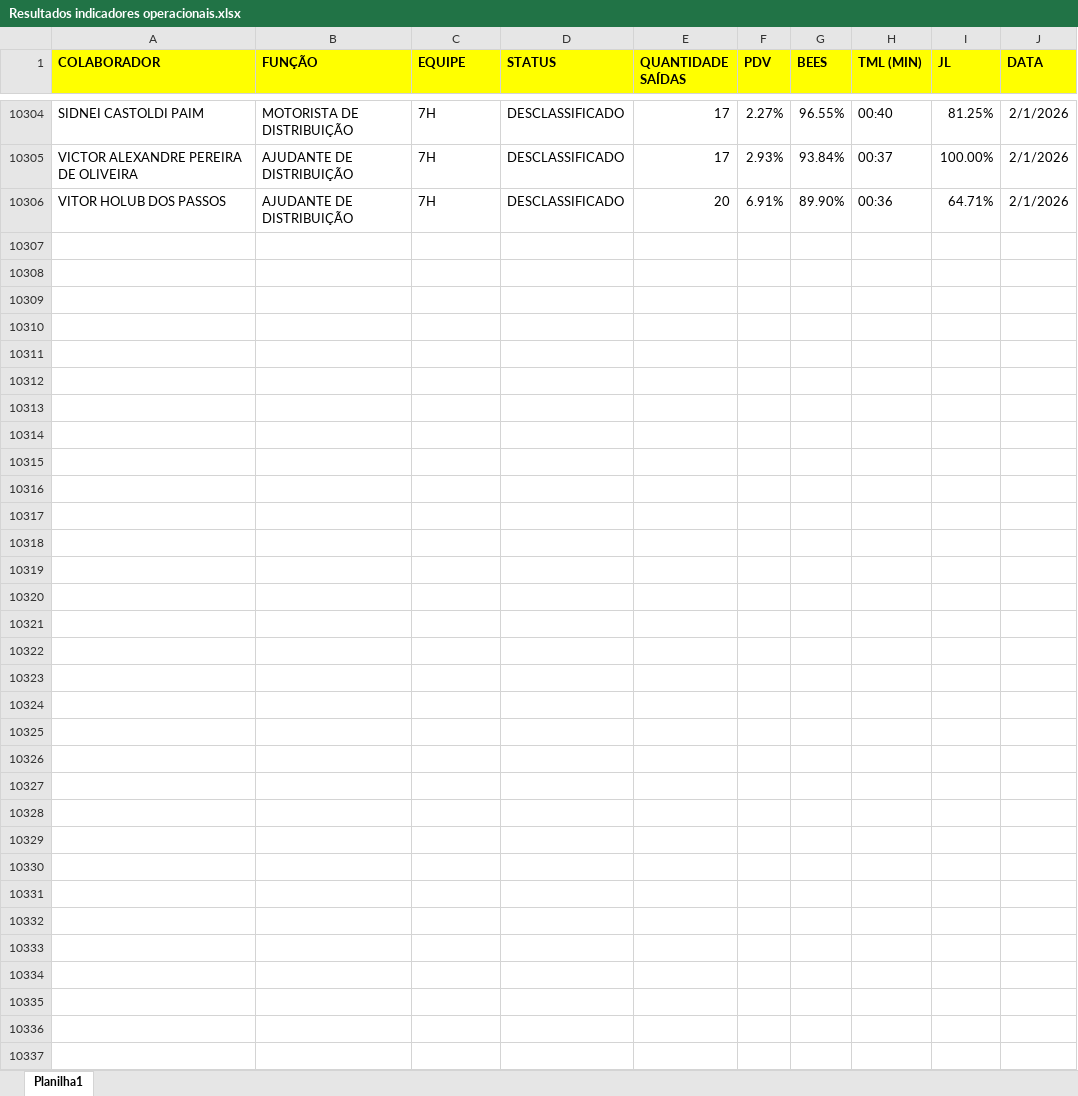
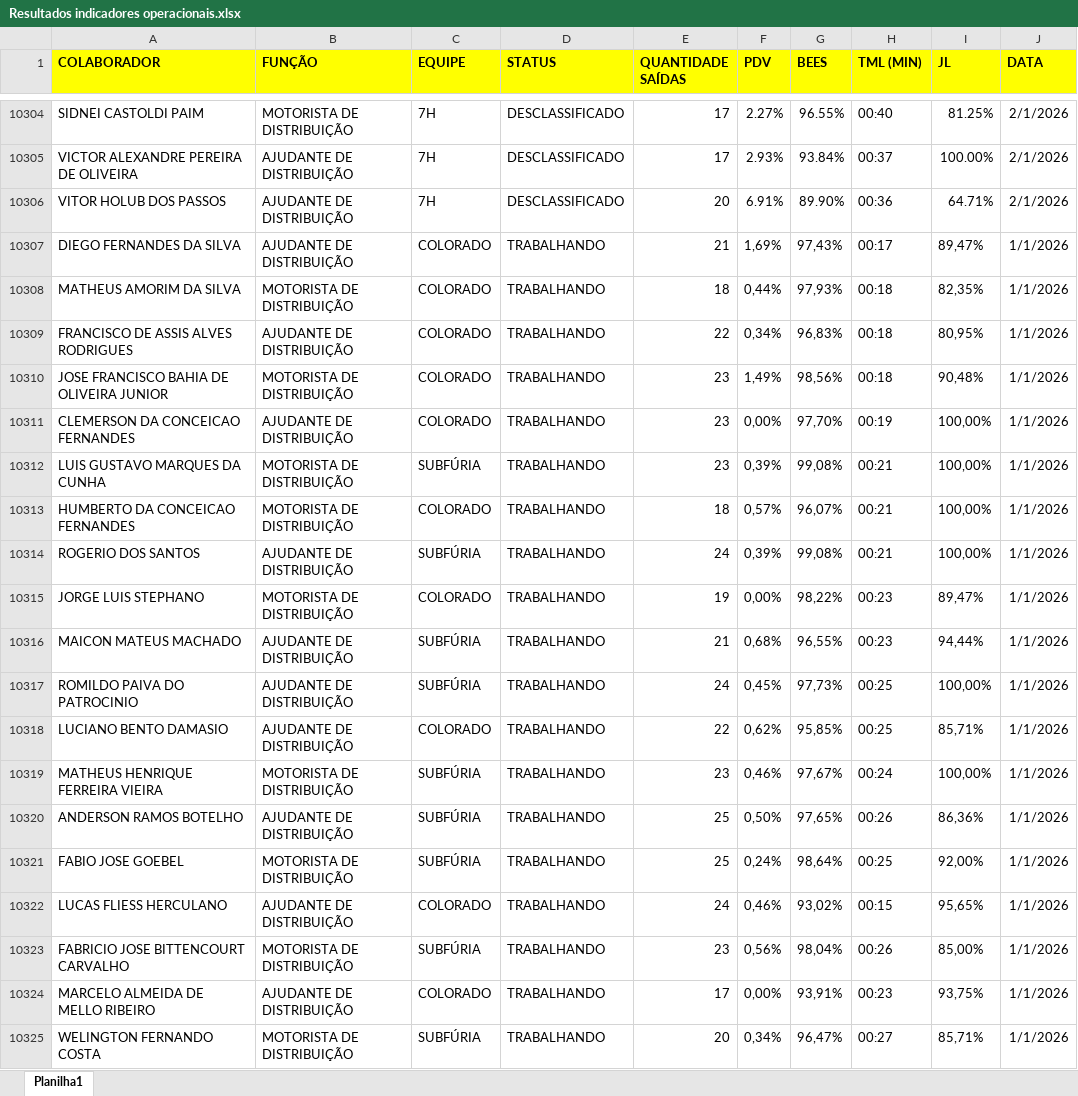
Before and after one commit to Bruna-gzr/dashboard-skap, an Excel workbook: data/Resultados indicadores operacionais.xlsx, sheet Planilha1, drawn as a sheet; only a part is shown, gaps mark what is left out; values as stored, in another font and other column widths than the file's, no borders; the diff covers the shown part only; the diff names each change by its address in the sheet, - before the commit and + after, or states it on an @@ line.

Commit message:
Add files via upload

```diff
--- a/data/Resultados indicadores operacionais.xlsx (sheet Planilha1)
+++ b/data/Resultados indicadores operacionais.xlsx (sheet Planilha1)
+row 10307: DIEGO FERNANDES DA SILVA | AJUDANTE DE DISTRIBUIÇÃO | COLORADO | TRABALHANDO | 21 | 1,69% | 97,43% | 00:17 | 89,47% | 1/1/2026
+row 10308: MATHEUS AMORIM DA SILVA | MOTORISTA DE DISTRIBUIÇÃO | COLORADO | TRABALHANDO | 18 | 0,44% | 97,93% | 00:18 | 82,35% | 1/1/2026
+row 10309: FRANCISCO DE ASSIS ALVES RODRIGUES | AJUDANTE DE DISTRIBUIÇÃO | COLORADO | TRABALHANDO | 22 | 0,34% | 96,83% | 00:18 | 80,95% | 1/1/2026
+row 10310: JOSE FRANCISCO BAHIA DE OLIVEIRA JUNIOR | MOTORISTA DE DISTRIBUIÇÃO | COLORADO | TRABALHANDO | 23 | 1,49% | 98,56% | 00:18 | 90,48% | 1/1/2026
+row 10311: CLEMERSON DA CONCEICAO FERNANDES | AJUDANTE DE DISTRIBUIÇÃO | COLORADO | TRABALHANDO | 23 | 0,00% | 97,70% | 00:19 | 100,00% | 1/1/2026
+row 10312: LUIS GUSTAVO MARQUES DA CUNHA | MOTORISTA DE DISTRIBUIÇÃO | SUBFÚRIA | TRABALHANDO | 23 | 0,39% | 99,08% | 00:21 | 100,00% | 1/1/2026
+row 10313: HUMBERTO DA CONCEICAO FERNANDES | MOTORISTA DE DISTRIBUIÇÃO | COLORADO | TRABALHANDO | 18 | 0,57% | 96,07% | 00:21 | 100,00% | 1/1/2026
+row 10314: ROGERIO DOS SANTOS | AJUDANTE DE DISTRIBUIÇÃO | SUBFÚRIA | TRABALHANDO | 24 | 0,39% | 99,08% | 00:21 | 100,00% | 1/1/2026
+row 10315: JORGE LUIS STEPHANO | MOTORISTA DE DISTRIBUIÇÃO | COLORADO | TRABALHANDO | 19 | 0,00% | 98,22% | 00:23 | 89,47% | 1/1/2026
+row 10316: MAICON MATEUS MACHADO | AJUDANTE DE DISTRIBUIÇÃO | SUBFÚRIA | TRABALHANDO | 21 | 0,68% | 96,55% | 00:23 | 94,44% | 1/1/2026
+row 10317: ROMILDO PAIVA DO PATROCINIO | AJUDANTE DE DISTRIBUIÇÃO | SUBFÚRIA | TRABALHANDO | 24 | 0,45% | 97,73% | 00:25 | 100,00% | 1/1/2026
+row 10318: LUCIANO BENTO DAMASIO | AJUDANTE DE DISTRIBUIÇÃO | COLORADO | TRABALHANDO | 22 | 0,62% | 95,85% | 00:25 | 85,71% | 1/1/2026
+row 10319: MATHEUS HENRIQUE FERREIRA VIEIRA | MOTORISTA DE DISTRIBUIÇÃO | SUBFÚRIA | TRABALHANDO | 23 | 0,46% | 97,67% | 00:24 | 100,00% | 1/1/2026
+row 10320: ANDERSON RAMOS BOTELHO | AJUDANTE DE DISTRIBUIÇÃO | SUBFÚRIA | TRABALHANDO | 25 | 0,50% | 97,65% | 00:26 | 86,36% | 1/1/2026
+row 10321: FABIO JOSE GOEBEL | MOTORISTA DE DISTRIBUIÇÃO | SUBFÚRIA | TRABALHANDO | 25 | 0,24% | 98,64% | 00:25 | 92,00% | 1/1/2026
+row 10322: LUCAS FLIESS HERCULANO | AJUDANTE DE DISTRIBUIÇÃO | COLORADO | TRABALHANDO | 24 | 0,46% | 93,02% | 00:15 | 95,65% | 1/1/2026
+row 10323: FABRICIO JOSE BITTENCOURT CARVALHO | MOTORISTA DE DISTRIBUIÇÃO | SUBFÚRIA | TRABALHANDO | 23 | 0,56% | 98,04% | 00:26 | 85,00% | 1/1/2026
+row 10324: MARCELO ALMEIDA DE MELLO RIBEIRO | AJUDANTE DE DISTRIBUIÇÃO | COLORADO | TRABALHANDO | 17 | 0,00% | 93,91% | 00:23 | 93,75% | 1/1/2026
+row 10325: WELINGTON FERNANDO COSTA | MOTORISTA DE DISTRIBUIÇÃO | SUBFÚRIA | TRABALHANDO | 20 | 0,34% | 96,47% | 00:27 | 85,71% | 1/1/2026
```
Also changed, not shown: 100 added rows elsewhere in this sheet.
